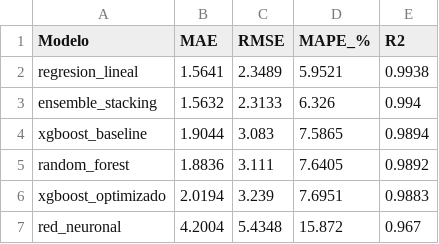
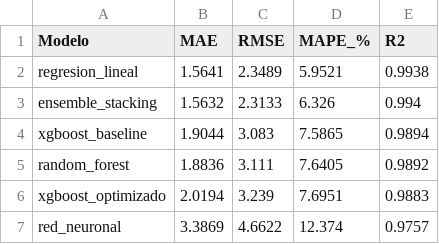
Before and after one commit to ielopezf/Predicci-n-del-precio-de-productos-agricolas-en-mercados-de-El-Salvador, a CSV file: reports/etapa2/tabla_comparativa_etapa2.csv, drawn as a sheet.

```diff
--- a/reports/etapa2/tabla_comparativa_etapa2.csv
+++ b/reports/etapa2/tabla_comparativa_etapa2.csv
@@ -6,2 +6,2 @@ random_forest,1.8836,3.111,7.6405,0.9892
 xgboost_optimizado,2.0194,3.239,7.6951,0.9883
-red_neuronal,4.2004,5.4348,15.872,0.967
+red_neuronal,3.3869,4.6622,12.374,0.9757
```
Also changed, not shown: data/processed/dataset_modelado_causal.csv, reports/etapa3/reentrenamiento_tabla.csv, 32 other files.
